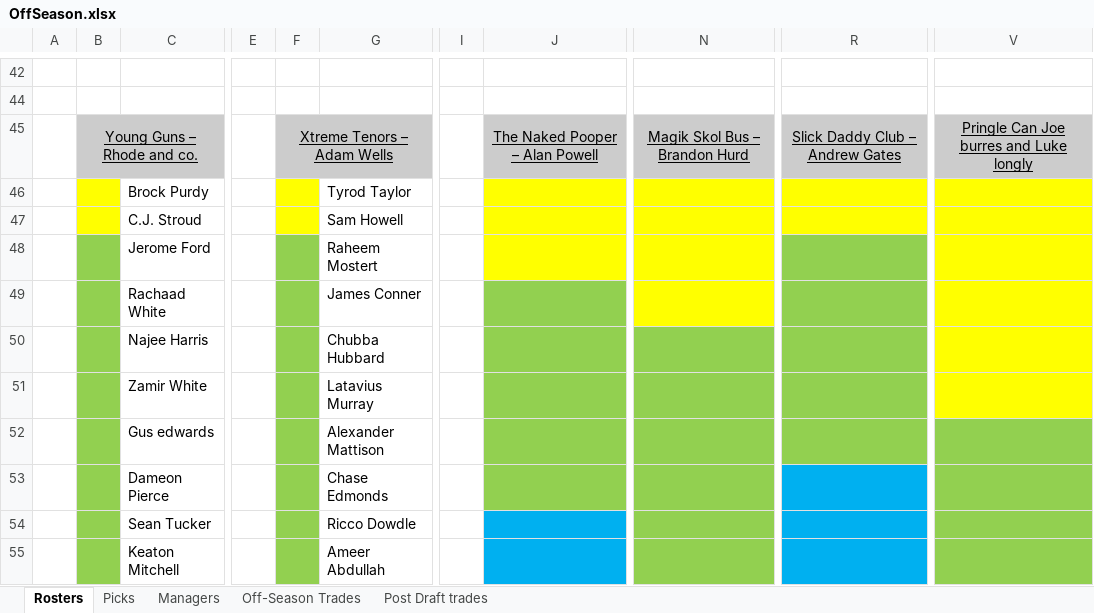
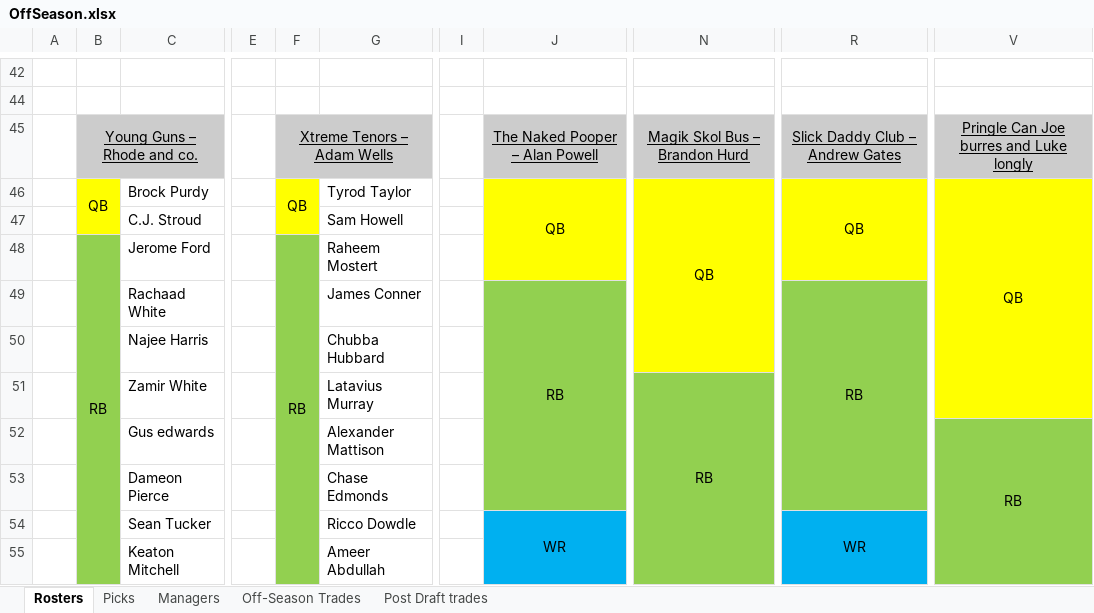
Before and after one commit to johnolson8734/Dynasty, an Excel workbook: OffSeason.xlsx, sheet Rosters, drawn as a sheet; only a part is shown, gaps mark what is left out; values as stored, in another font and other column widths than the file's, no borders; the diff covers the shown part only; the diff names each change by its address in the sheet, - before the commit and + after, or states it on an @@ line.

Commit message:
Cleaned File. Ready for off season

```diff
--- a/OffSeason.xlsx (sheet Rosters)
+++ b/OffSeason.xlsx (sheet Rosters)
-B46: (empty)
+B46: QB
+B46:B47 merged
-F46: (empty)
+F46: QB
+F46:F47 merged
-J46: (empty)
+J46: QB
+J46:J48 merged
-N46: (empty)
+N46: QB
+N46:N50 merged
-R46: (empty)
+R46: QB
+R46:R48 merged
-V46: (empty)
+V46: QB
+V46:V51 merged
-B48: (empty)
+B48: RB
+B48:B55 merged
-F48: (empty)
+F48: RB
+F48:F56 merged
-R48 fill: #92D050
+R48 fill: #FFFF00
-J49: (empty)
+J49: RB
+J49:J53 merged
-R49: (empty)
+R49: RB
+R49:R53 merged
-N50 fill: #92D050
+N50 fill: #FFFF00
-N51: (empty)
+N51: RB
+N51:N57 merged
-V52: (empty)
+V52: RB
+V52:V57 merged
-R53 fill: #00B0F0
+R53 fill: #92D050
-J54: (empty)
+J54: WR
+J54:J63 merged
-R54: (empty)
+R54: WR
+R54:R60 merged
```
Also changed, not shown: 56 edited cells, cell formats and merged cells elsewhere in this sheet, sheet Picks.
